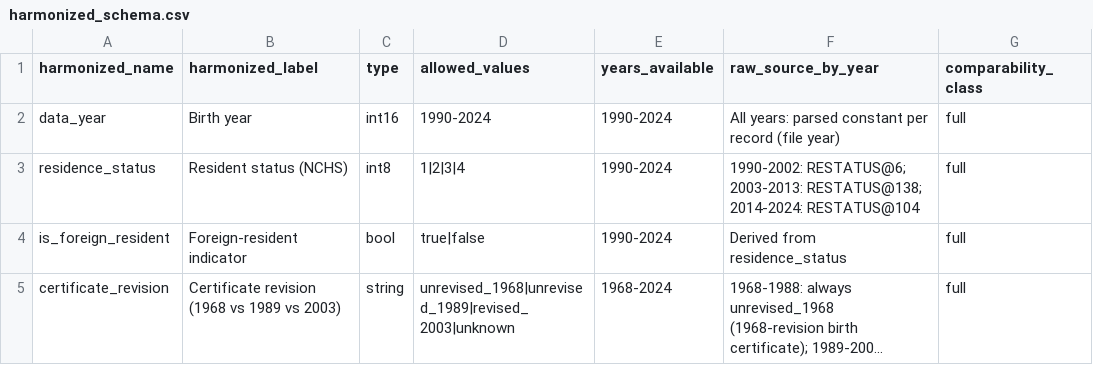
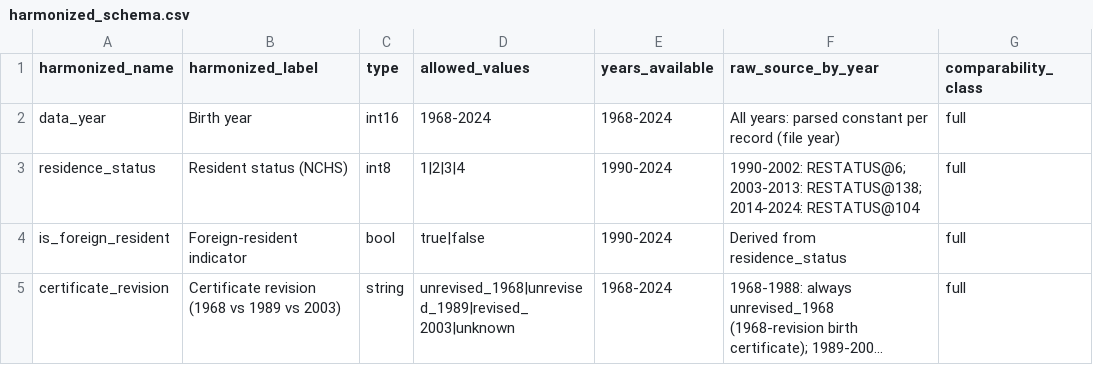
Before and after one commit to yoelplutchok/vital-statistics-harmonization, a CSV file: natality/metadata/harmonized_schema.csv, drawn as a sheet; only a part is shown; long unchanged cells end in …; the diff names each change by its address in the sheet, - before the commit and + after, or states it on an @@ line.

```diff
--- a/natality/metadata/harmonized_schema.csv
+++ b/natality/metadata/harmonized_schema.csv
-D2 (allowed_values): 1990-2024
+D2 (allowed_values): 1968-2024
-E2 (years_available): 1990-2024
+E2 (years_available): 1968-2024
```
Also changed, not shown: fetal_death/file_inventory.csv, matched_multiples/file_inventory.csv, 19 other files.
